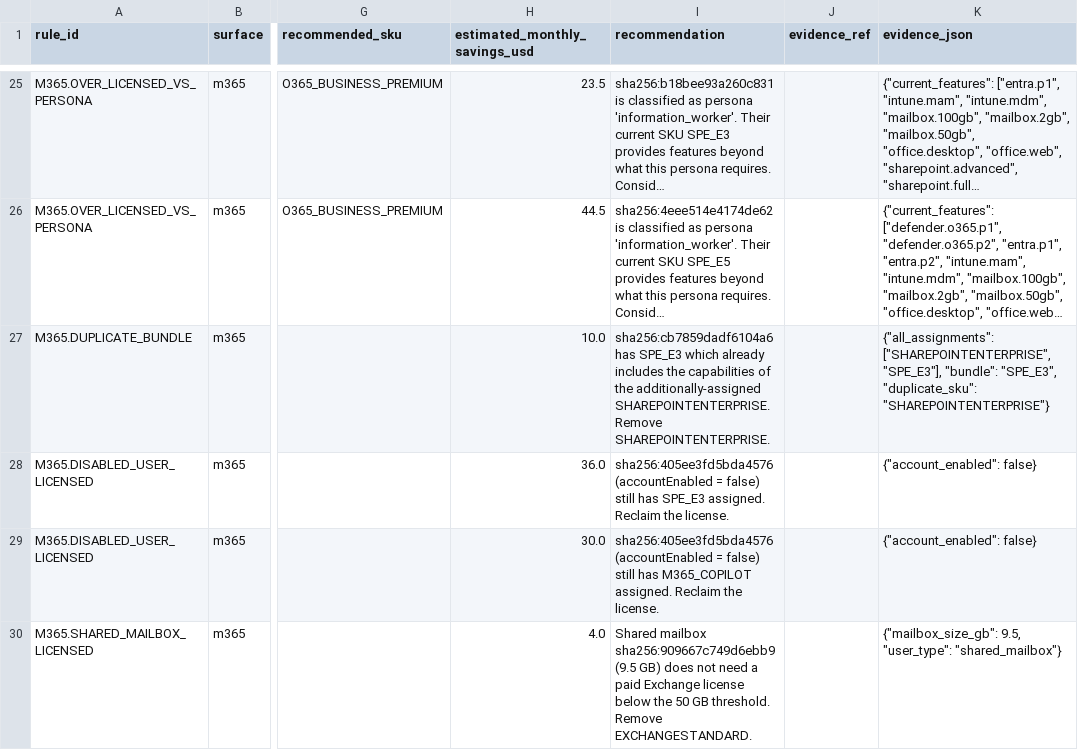
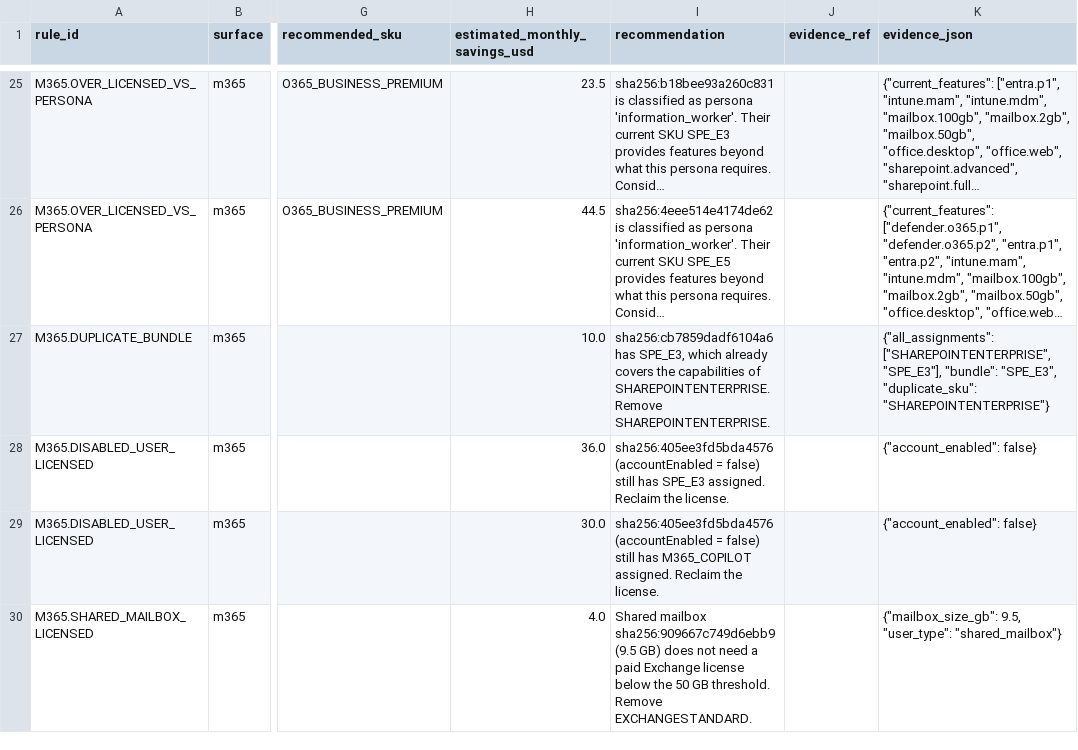
Before and after one commit to martinopedal/FinOps-assessment, a CSV file: examples/demo-report.csv, drawn as a sheet; only a part is shown, gaps mark what is left out; long unchanged cells end in …; the diff names each change by its address in the sheet, - before the commit and + after, or states it on an @@ line.

```diff
--- a/examples/demo-report.csv
+++ b/examples/demo-report.csv
-I27 (recommendation): sha256:cb7859dadf6104a6 has SPE_E3 which already includes the capabilities of the additionally-assigned SHAREPOINTENTERPRISE. Remove…
+I27 (recommendation): sha256:cb7859dadf6104a6 has SPE_E3, which already covers the capabilities of SHAREPOINTENTERPRISE. Remove…
```
Also changed, not shown: 5 other files.
